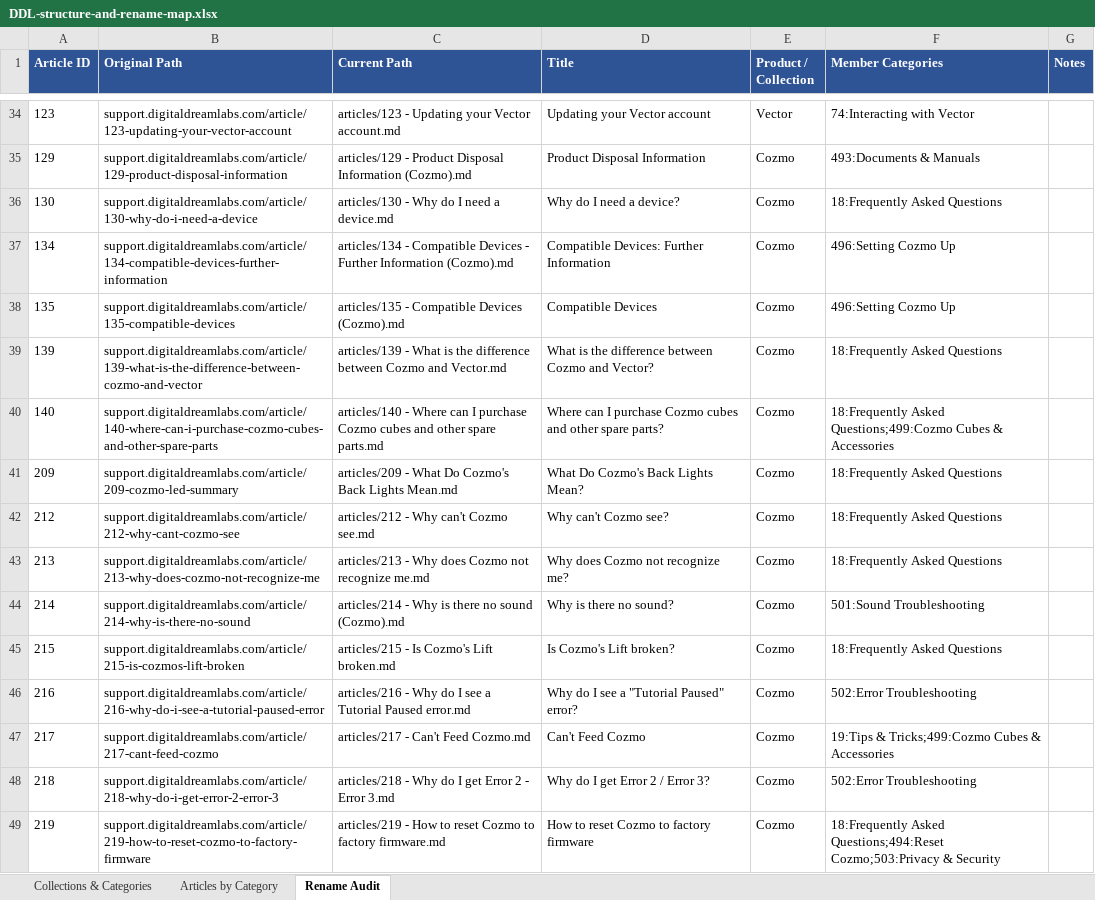
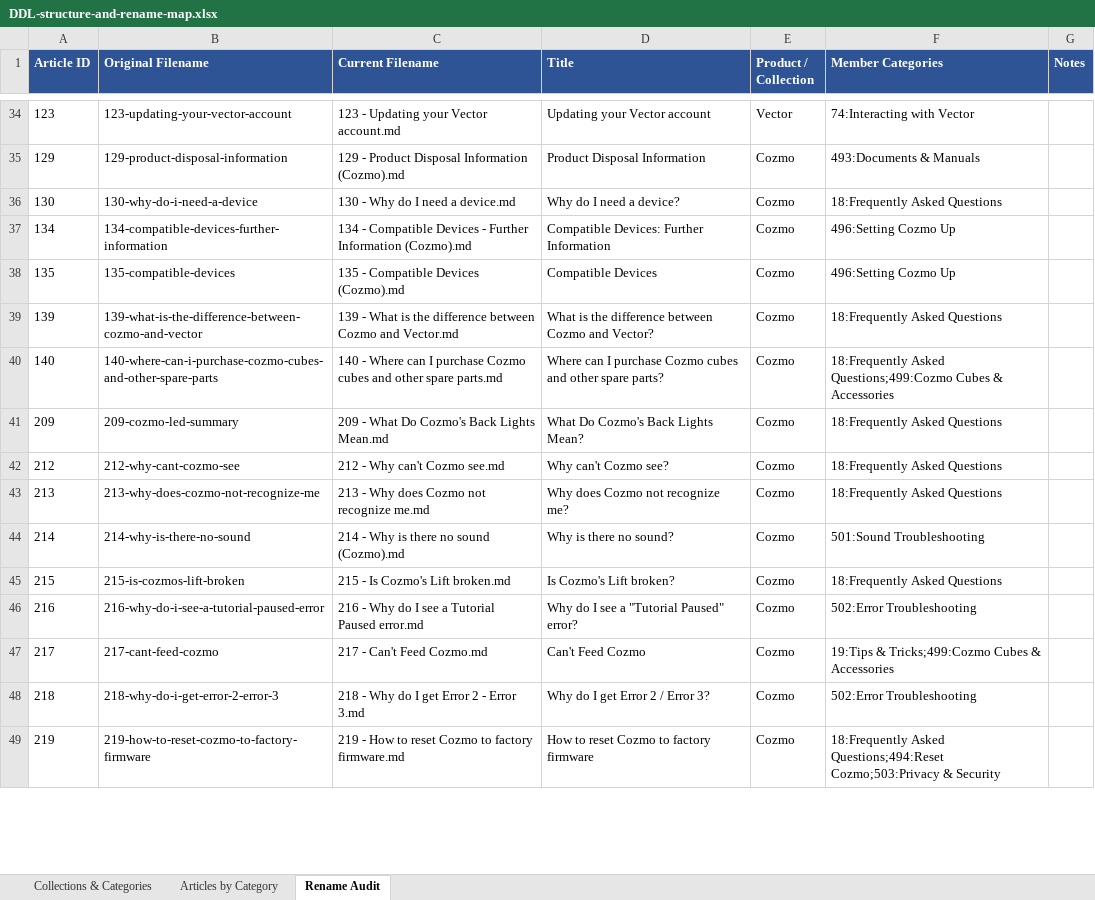
Before and after one commit to bussardrobbie/ddl-docs, an Excel workbook: DDL-structure-and-rename-map.xlsx, sheet Rename Audit, drawn as a sheet; only a part is shown, gaps mark what is left out; values as stored, in another font and other column widths than the file's, no borders; the diff covers the shown part only; the diff names each change by its address in the sheet, - before the commit and + after, or states it on an @@ line.

Commit message:
Shorten path columns to filenames in Rename Audit tab

```diff
--- a/DDL-structure-and-rename-map.xlsx (sheet Rename Audit)
+++ b/DDL-structure-and-rename-map.xlsx (sheet Rename Audit)
-B1: Original Path
+B1: Original Filename
-C1: Current Path
+C1: Current Filename
-B34 (Original Filename): support.digitaldreamlabs.com/article/123-updating-your-vector-account
+B34 (Original Filename): 123-updating-your-vector-account
-C34 (Current Filename): articles/123 - Updating your Vector account.md
+C34 (Current Filename): 123 - Updating your Vector account.md
-B35 (Original Filename): support.digitaldreamlabs.com/article/129-product-disposal-information
+B35 (Original Filename): 129-product-disposal-information
-C35 (Current Filename): articles/129 - Product…
+C35 (Current Filename): 129 - Product…
-B36 (Original Filename): support.digitaldreamlabs.com/article/130-why-do-i-need-a-device
+B36 (Original Filename): 130-why-do-i-need-a-device
-C36 (Current Filename): articles/130 - Why do I need a device.md
+C36 (Current Filename): 130 - Why do I need a device.md
-B37 (Original Filename): support.digitaldreamlabs.com/article/134-compatible-devices-further-information
+B37 (Original Filename): 134-compatible-devices-further-information
-C37 (Current Filename): articles/134 - Compatible…
+C37 (Current Filename): 134 - Compatible…
-B38 (Original Filename): support.digitaldreamlabs.com/article/135-compatible-devices
+B38 (Original Filename): 135-compatible-devices
-C38 (Current Filename): articles/135 - Compatible Devices (Cozmo).md
+C38 (Current Filename): 135 - Compatible Devices (Cozmo).md
-B39 (Original Filename): support.digitaldreamlabs.com/article/139-what-is-the-difference-between-cozmo-and-vector
+B39 (Original Filename): 139-what-is-the-difference-between-cozmo-and-vector
-C39 (Current Filename): articles/139 - What…
+C39 (Current Filename): 139 - What…
-B40 (Original Filename): support.digitaldreamlabs.com/article/140-where-can-i-purchase-cozmo-cubes-and-other-spare-parts
+B40 (Original Filename): 140-where-can-i-purchase-cozmo-cubes-and-other-spare-parts
-C40 (Current Filename): articles/140 - Where…
+C40 (Current Filename): 140 - Where…
-B41 (Original Filename): support.digitaldreamlabs.com/article/209-cozmo-led-summary
+B41 (Original Filename): 209-cozmo-led-summary
-C41 (Current Filename): articles/209 - What…
+C41 (Current Filename): 209 - What…
-B42 (Original Filename): support.digitaldreamlabs.com/article/212-why-cant-cozmo-see
+B42 (Original Filename): 212-why-cant-cozmo-see
-C42 (Current Filename): articles/212 - Why can't Cozmo see.md
+C42 (Current Filename): 212 - Why can't Cozmo see.md
-B43 (Original Filename): support.digitaldreamlabs.com/article/213-why-does-cozmo-not-recognize-me
+B43 (Original Filename): 213-why-does-cozmo-not-recognize-me
-C43 (Current Filename): articles/213 - Why does Cozmo not recognize me.md
+C43 (Current Filename): 213 - Why does Cozmo not recognize me.md
-B44 (Original Filename): support.digitaldreamlabs.com/article/214-why-is-there-no-sound
+B44 (Original Filename): 214-why-is-there-no-sound
-C44 (Current Filename): articles/214 - Why is there no sound (Cozmo).md
+C44 (Current Filename): 214 - Why is there no sound (Cozmo).md
-B45 (Original Filename): support.digitaldreamlabs.com/article/215-is-cozmos-lift-broken
+B45 (Original Filename): 215-is-cozmos-lift-broken
-C45 (Current Filename): articles/215 - Is Cozmo's Lift broken.md
+C45 (Current Filename): 215 - Is Cozmo's Lift broken.md
-B46 (Original Filename): support.digitaldreamlabs.com/article/216-why-do-i-see-a-tutorial-paused-error
+B46 (Original Filename): 216-why-do-i-see-a-tutorial-paused-error
-C46 (Current Filename): articles/216 - Why…
+C46 (Current Filename): 216 - Why…
-B47 (Original Filename): support.digitaldreamlabs.com/article/217-cant-feed-cozmo
+B47 (Original Filename): 217-cant-feed-cozmo
-C47 (Current Filename): articles/217 - Can't Feed Cozmo.md
+C47 (Current Filename): 217 - Can't Feed Cozmo.md
-B48 (Original Filename): support.digitaldreamlabs.com/article/218-why-do-i-get-error-2-error-3
+B48 (Original Filename): 218-why-do-i-get-error-2-error-3
-C48 (Current Filename): articles/218 - Why do I get Error 2 - Error 3.md
+C48 (Current Filename): 218 - Why do I get Error 2 - Error 3.md
-B49 (Original Filename): support.digitaldreamlabs.com/article/219-how-to-reset-cozmo-to-factory-firmware
+B49 (Original Filename): 219-how-to-reset-cozmo-to-factory-firmware
-C49 (Current Filename): articles/219 - How…
+C49 (Current Filename): 219 - How…
```
Also changed, not shown: 312 edited cells elsewhere in this sheet.
